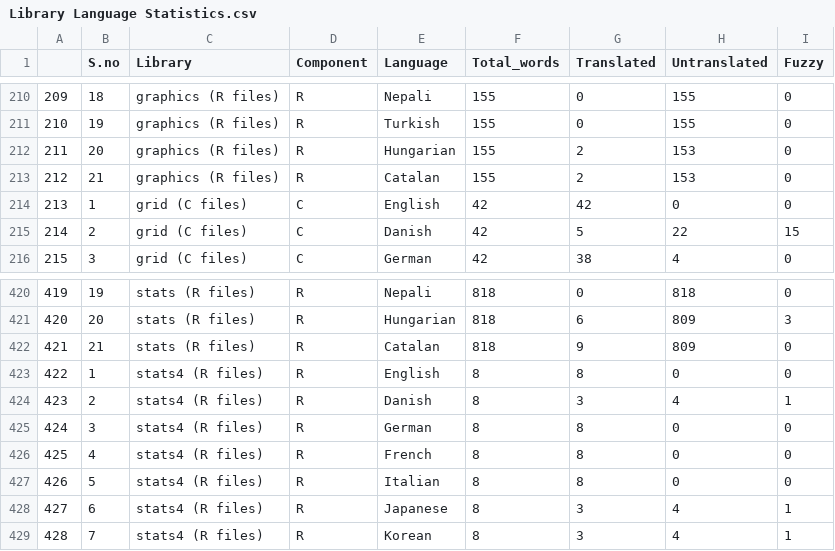
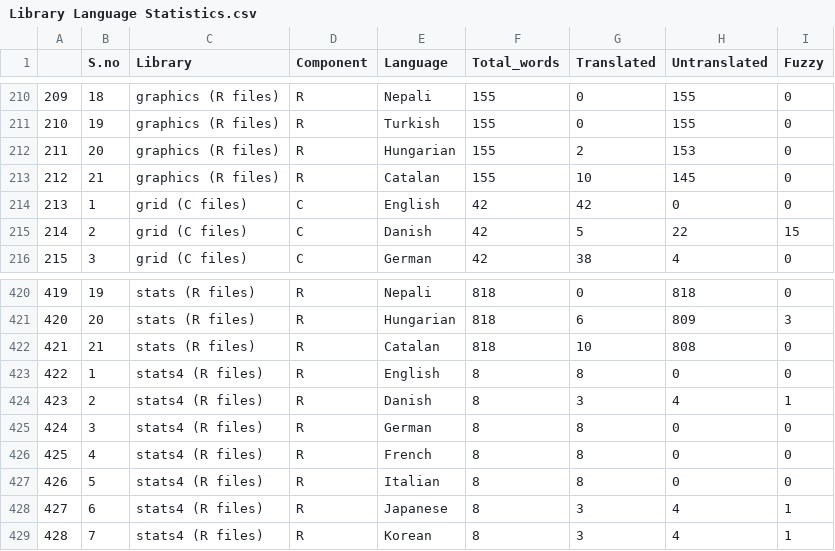
Before and after one commit to r-devel/translations-dashboard, a CSV file: weblate/Library Language Statistics/Library Language Statistics.csv, drawn as a sheet; only a part is shown, gaps mark what is left out.

```diff
--- a/weblate/Library Language Statistics/Library Language Statistics.csv
+++ b/weblate/Library Language Statistics/Library Language Statistics.csv
@@ -212,3 +212,3 @@
 "211",20,"graphics (R files)","R","Hungarian",155,2,153,0
-"212",21,"graphics (R files)","R","Catalan",155,2,153,0
+"212",21,"graphics (R files)","R","Catalan",155,10,145,0
 "213",1,"grid (C files)","C","English",42,42,0,0
@@ -421,3 +421,3 @@
 "420",20,"stats (R files)","R","Hungarian",818,6,809,3
-"421",21,"stats (R files)","R","Catalan",818,9,809,0
+"421",21,"stats (R files)","R","Catalan",818,10,808,0
 "422",1,"stats4 (R files)","R","English",8,8,0,0
```
